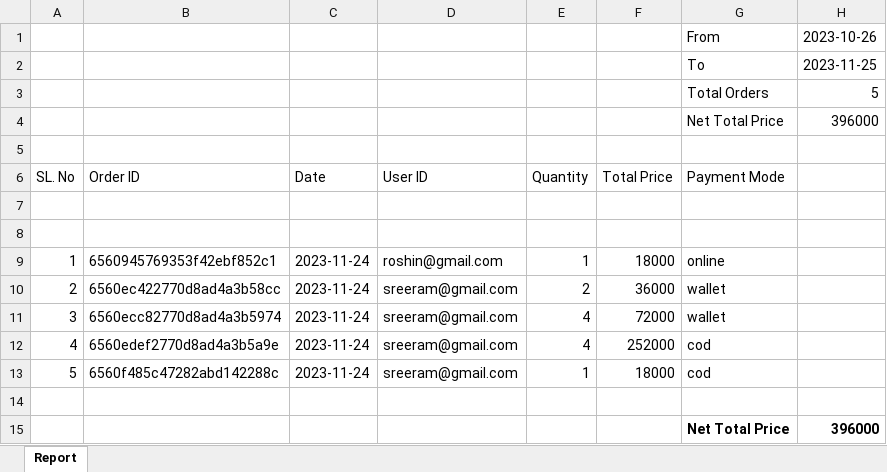
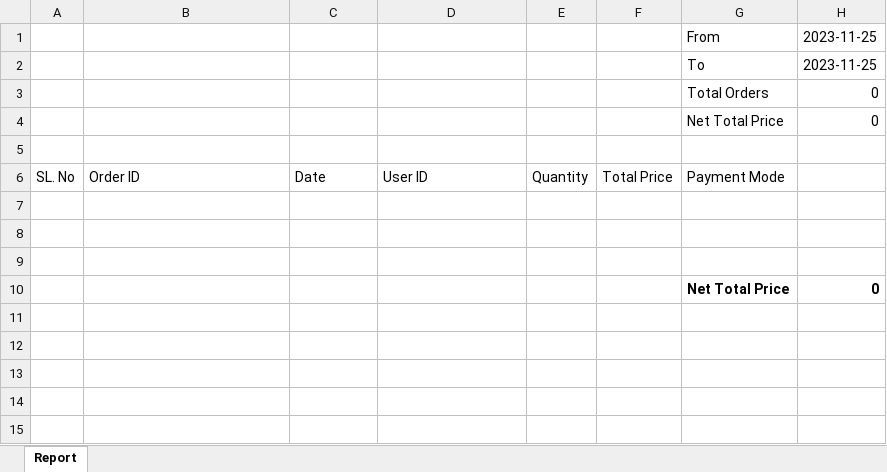
Before and after one commit to arunparakkal/mob-wold, an Excel workbook: sales_report.xlsx, sheet Report, drawn as a sheet; values as stored, in another font and other column widths than the file's, no borders; removed rows and columns are numbered as before the commit, all else as after; the diff names each change by its address in the sheet, - before the commit and + after, or states it on an @@ line.

```diff
--- a/sales_report.xlsx (sheet Report)
+++ b/sales_report.xlsx (sheet Report)
-H1: 2023-10-26
+H1: 2023-11-25
-H3: 5
+H3: 0
-H4: 396000
+H4: 0
-row 9: 1 | 6560945769353f42ebf852c1 | 2023-11-24 | roshin@gmail.com | 1 | 18000 | online
-row 10: 2 | 6560ec422770d8ad4a3b58cc | 2023-11-24 | sreeram@gmail.com | 2 | 36000 | wallet
-row 11: 3 | 6560ecc82770d8ad4a3b5974 | 2023-11-24 | sreeram@gmail.com | 4 | 72000 | wallet
-row 12: 4 | 6560edef2770d8ad4a3b5a9e | 2023-11-24 | sreeram@gmail.com | 4 | 252000 | cod
-row 13: 5 | 6560f485c47282abd142288c | 2023-11-24 | sreeram@gmail.com | 1 | 18000 | cod
-H10: 396000
+H10: 0
```
Also changed, not shown: 14 other files.
